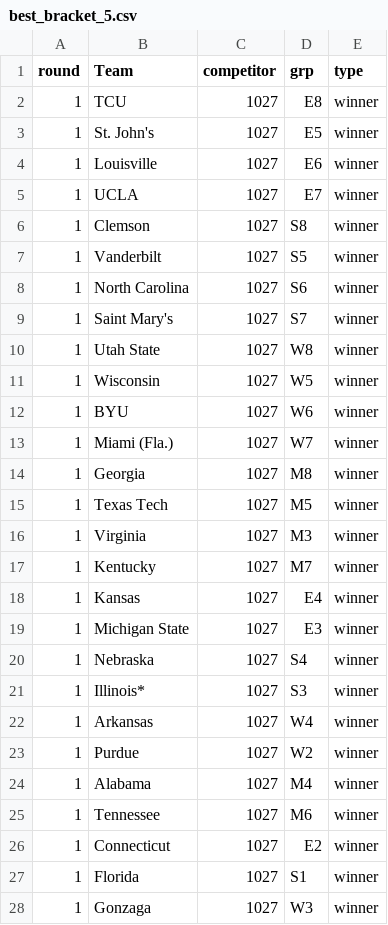
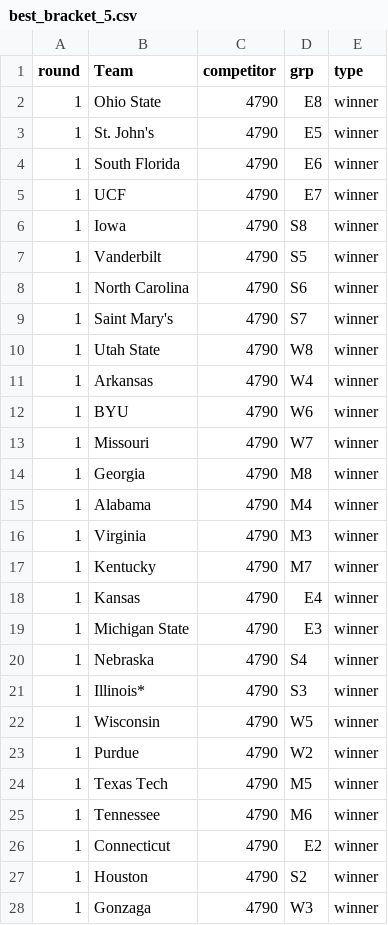
Before and after one commit to andrewstomper/MarchMadnessModel, a CSV file: outputs/best_bracket_5.csv, drawn as a sheet; only a part is shown; the diff covers the shown part only.

```diff
--- a/outputs/best_bracket_5.csv
+++ b/outputs/best_bracket_5.csv
@@ -1,28 +1,28 @@
 round,Team,competitor,grp,type
-1,TCU,1027,E8,winner
-1,St. John's,1027,E5,winner
-1,Louisville,1027,E6,winner
-1,UCLA,1027,E7,winner
-1,Clemson,1027,S8,winner
-1,Vanderbilt,1027,S5,winner
-1,North Carolina,1027,S6,winner
-1,Saint Mary's,1027,S7,winner
-1,Utah State,1027,W8,winner
-1,Wisconsin,1027,W5,winner
-1,BYU,1027,W6,winner
-1,Miami (Fla.),1027,W7,winner
-1,Georgia,1027,M8,winner
-1,Texas Tech,1027,M5,winner
-1,Virginia,1027,M3,winner
-1,Kentucky,1027,M7,winner
-1,Kansas,1027,E4,winner
-1,Michigan State,1027,E3,winner
-1,Nebraska,1027,S4,winner
-1,Illinois*,1027,S3,winner
-1,Arkansas,1027,W4,winner
-1,Purdue,1027,W2,winner
-1,Alabama,1027,M4,winner
-1,Tennessee,1027,M6,winner
-1,Connecticut,1027,E2,winner
-1,Florida,1027,S1,winner
-1,Gonzaga,1027,W3,winner
+1,Ohio State,4790,E8,winner
+1,St. John's,4790,E5,winner
+1,South Florida,4790,E6,winner
+1,UCF,4790,E7,winner
+1,Iowa,4790,S8,winner
+1,Vanderbilt,4790,S5,winner
+1,North Carolina,4790,S6,winner
+1,Saint Mary's,4790,S7,winner
+1,Utah State,4790,W8,winner
+1,Arkansas,4790,W4,winner
+1,BYU,4790,W6,winner
+1,Missouri,4790,W7,winner
+1,Georgia,4790,M8,winner
+1,Alabama,4790,M4,winner
+1,Virginia,4790,M3,winner
+1,Kentucky,4790,M7,winner
+1,Kansas,4790,E4,winner
+1,Michigan State,4790,E3,winner
+1,Nebraska,4790,S4,winner
+1,Illinois*,4790,S3,winner
+1,Wisconsin,4790,W5,winner
+1,Purdue,4790,W2,winner
+1,Texas Tech,4790,M5,winner
+1,Tennessee,4790,M6,winner
+1,Connecticut,4790,E2,winner
+1,Houston,4790,S2,winner
+1,Gonzaga,4790,W3,winner
```
Also changed, not shown: 5 added rows, 5 removed rows and 45 edited cells elsewhere in this file, data/dk_26.csv, outputs/best_bracket_20.csv, 4 other files.
